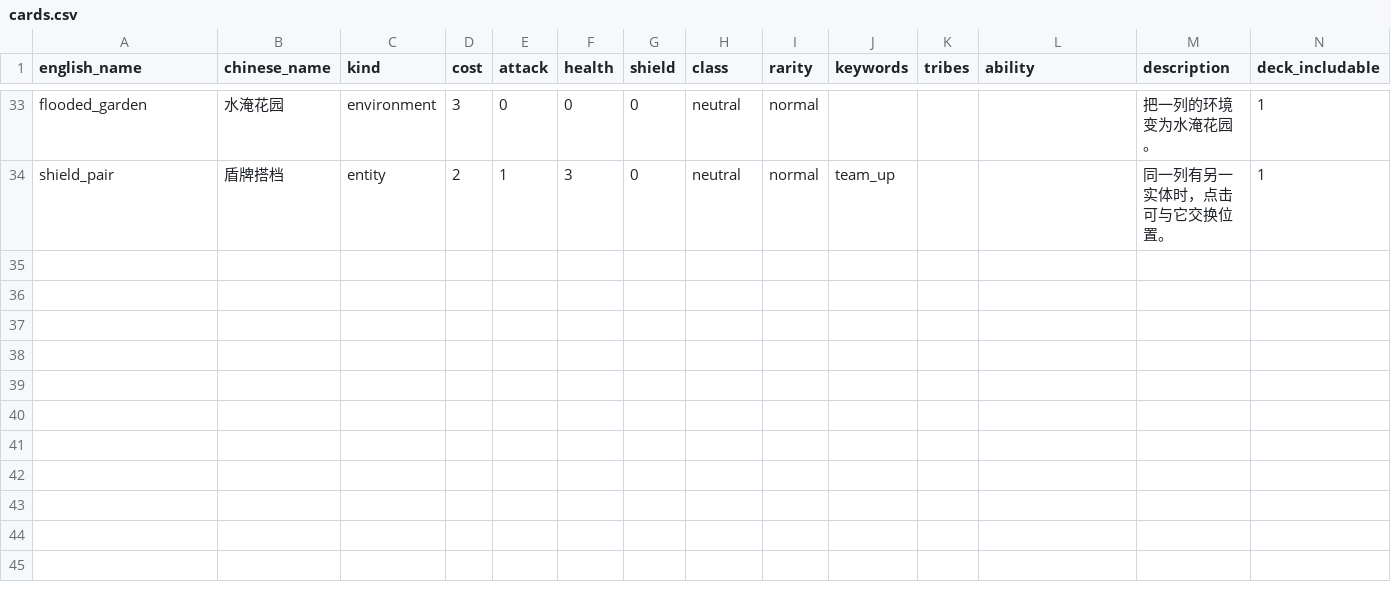
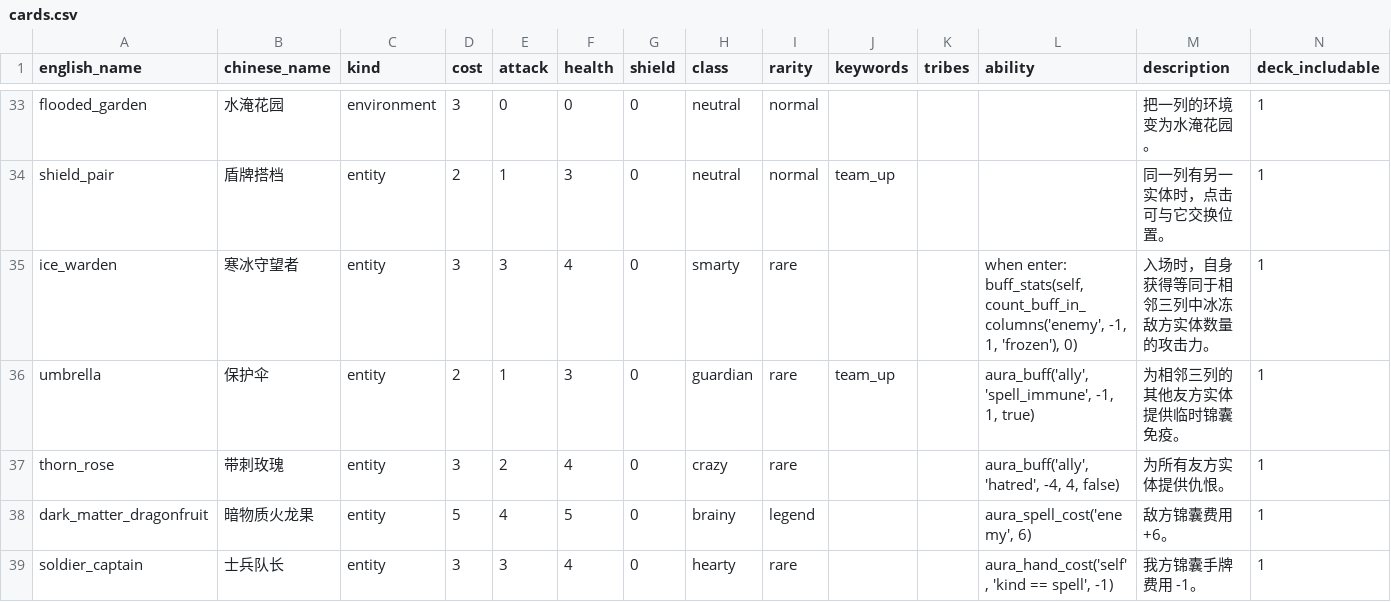
Before and after one commit to ststyst/PVZH_MBP, a CSV file: data/cards/official/cards.csv, drawn as a sheet; only a part is shown, gaps mark what is left out; rows hold the shown columns only; the diff names each change by its address in the sheet, - before the commit and + after, or states it on an @@ line.

```diff
--- a/data/cards/official/cards.csv
+++ b/data/cards/official/cards.csv
+row 35: ice_warden | 寒冰守望者 | entity | 3 | 3 | 4 | 0 | smarty | rare |  |  | when enter: buff_stats(self, count_buff_in_columns('enemy', -1, 1, 'frozen'), 0) | 入场时，自身获得等同于相邻三列中冰冻敌方实体数量的攻击力。 | 1
+row 36: umbrella | 保护伞 | entity | 2 | 1 | 3 | 0 | guardian | rare | team_up |  | aura_buff('ally', 'spell_immune', -1, 1, true) | 为相邻三列的其他友方实体提供临时锦囊免疫。 | 1
+row 37: thorn_rose | 带刺玫瑰 | entity | 3 | 2 | 4 | 0 | crazy | rare |  |  | aura_buff('ally', 'hatred', -4, 4, false) | 为所有友方实体提供仇恨。 | 1
+row 38: dark_matter_dragonfruit | 暗物质火龙果 | entity | 5 | 4 | 5 | 0 | brainy | legend |  |  | aura_spell_cost('enemy', 6) | 敌方锦囊费用 +6。 | 1
+row 39: soldier_captain | 士兵队长 | entity | 3 | 3 | 4 | 0 | hearty | rare |  |  | aura_hand_cost('self', 'kind == spell', -1) | 我方锦囊手牌费用 -1。 | 1
```
Also changed, not shown: 12 other files.
